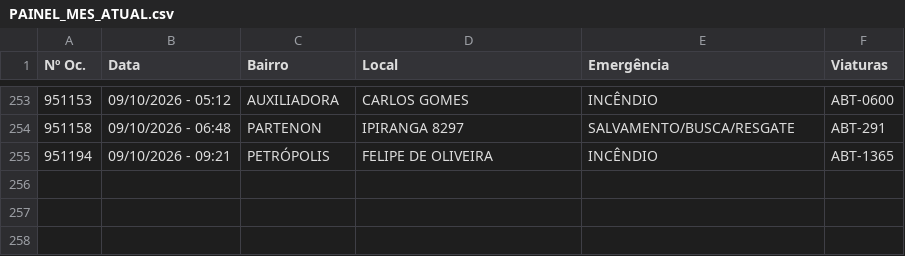
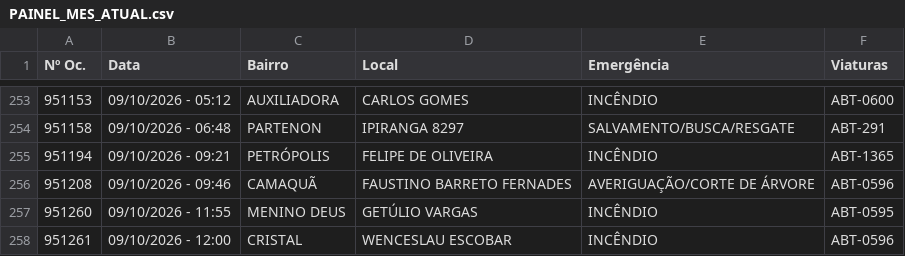
Before and after one commit to ciabm-1bbm/site, a CSV file: dados/PAINEL_MES_ATUAL.csv, drawn as a sheet; only a part is shown, gaps mark what is left out; the diff names each change by its address in the sheet, - before the commit and + after, or states it on an @@ line.

```diff
--- a/dados/PAINEL_MES_ATUAL.csv
+++ b/dados/PAINEL_MES_ATUAL.csv
+row 256: 951208 | 09/10/2026 - 09:46 | CAMAQUÃ | FAUSTINO BARRETO FERNADES | AVERIGUAÇÃO/CORTE DE ÁRVORE | ABT-0596
+row 257: 951260 | 09/10/2026 - 11:55 | MENINO DEUS | GETÚLIO VARGAS | INCÊNDIO | ABT-0595
+row 258: 951261 | 09/10/2026 - 12:00 | CRISTAL | WENCESLAU ESCOBAR | INCÊNDIO | ABT-0596
```
